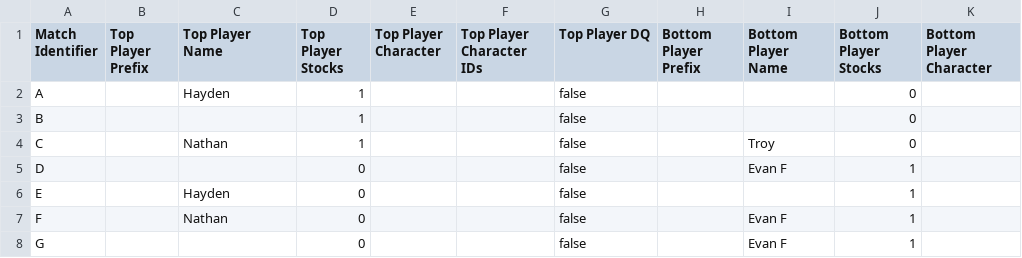
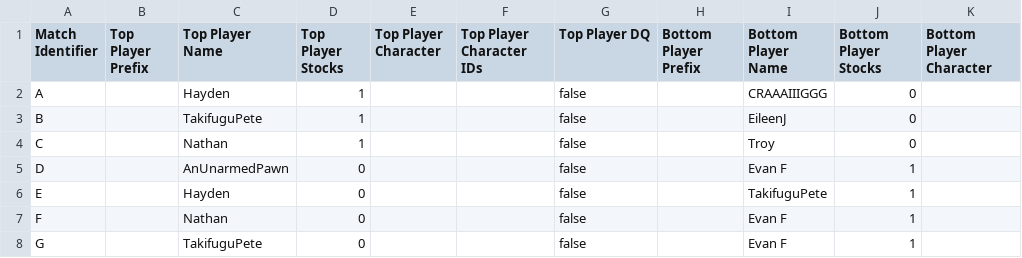
Before and after one commit to LilyLavender/deathball-power-rankings, a CSV file: data/challonge/2019-11-16_28th-annual-deathball-tournament.csv, drawn as a sheet; only a part is shown; the diff names each change by its address in the sheet, - before the commit and + after, or states it on an @@ line.

```diff
--- a/data/challonge/2019-11-16_28th-annual-deathball-tournament.csv
+++ b/data/challonge/2019-11-16_28th-annual-deathball-tournament.csv
-I2 (Bottom Player Name): (empty)
+I2 (Bottom Player Name): CRAAAIIIGGG
-C3 (Top Player Name): (empty)
+C3 (Top Player Name): TakifuguPete
-I3 (Bottom Player Name): (empty)
+I3 (Bottom Player Name): EileenJ
-C5 (Top Player Name): (empty)
+C5 (Top Player Name): AnUnarmedPawn
-I6 (Bottom Player Name): (empty)
+I6 (Bottom Player Name): TakifuguPete
-C8 (Top Player Name): (empty)
+C8 (Top Player Name): TakifuguPete
```
Also changed, not shown: data/challonge/2019-06-04_2019-june-league-week-1.csv, data/challonge/2025-08-09_quakecon-2025-saturday-deathball.csv, 5 other files.
